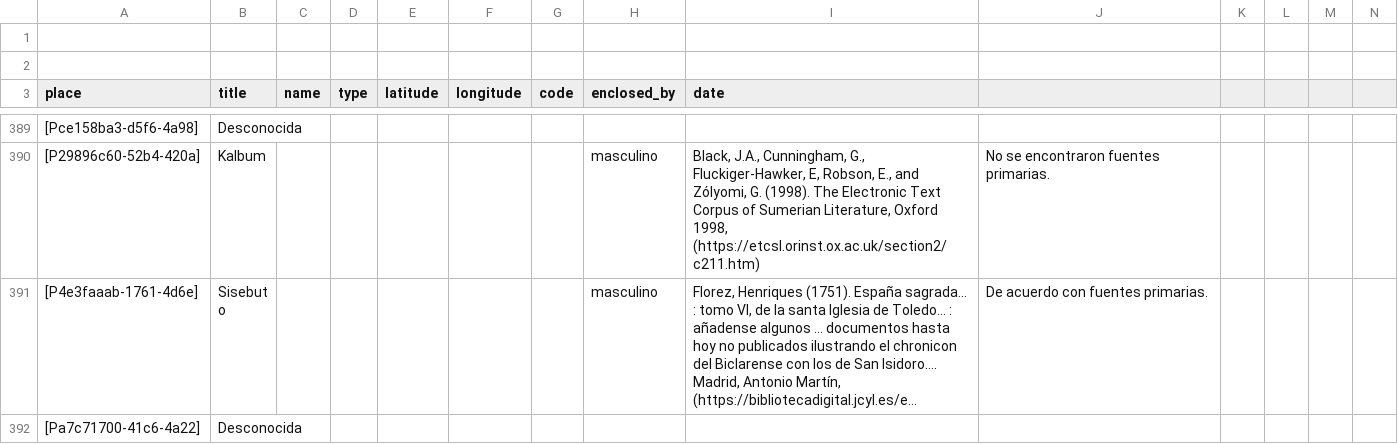
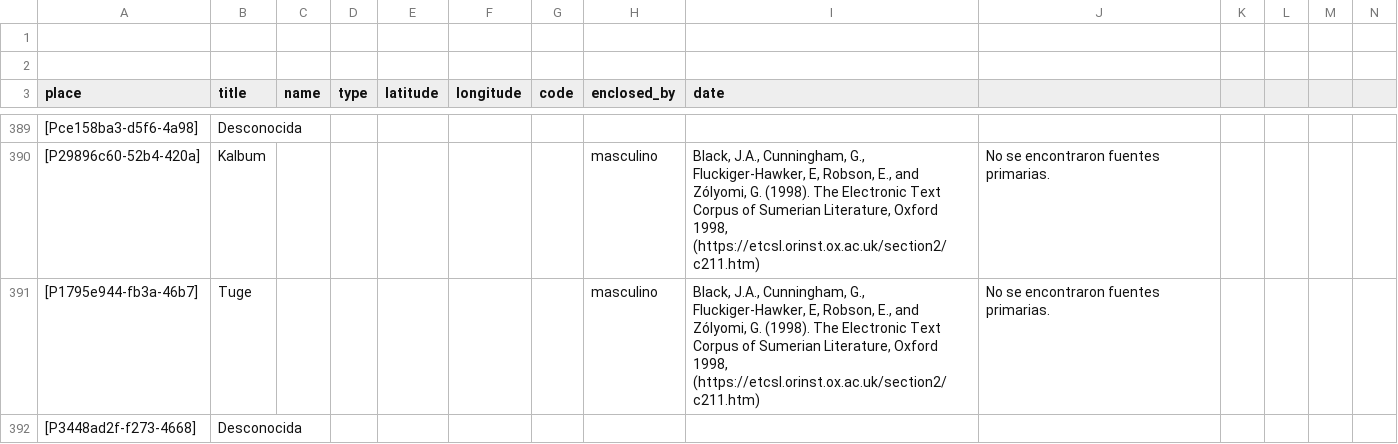
Before and after one commit to historytracers/historytracers, a CSV file: csv/families_es-ES.csv, drawn as a sheet; only a part is shown, gaps mark what is left out; the shorter side is filled out with more unchanged rows; long unchanged cells end in …; rows hold the shown columns only; the diff covers the shown part only; the diff names each change by its address in the sheet, - before the commit and + after, or states it on an @@ line.

```diff
--- a/csv/families_es-ES.csv
+++ b/csv/families_es-ES.csv
+row 391: [P1795e944-fb3a-46b7] | Tuge |  |  |  |  |  | masculino | Black, J.A., Cunningham, G., Fluckiger-Hawker, E, Robson, E., and Zólyomi, G. (1998). The Electronic Text Corpus of Sumerian Literature, Oxford 1998, (https://etcsl.orinst.ox.ac.uk/section2/c211.htm) | No se encontraron fuentes primarias.
+row 392: [P3448ad2f-f273-4668] | Desconocida
```
Also changed, not shown: 3 added rows elsewhere in this file, csv/30897c65-37fc-40e9-b73d-a1e55e034a41_en-US.csv, csv/30897c65-37fc-40e9-b73d-a1e55e034a41_es-ES.csv, 7 other files.
